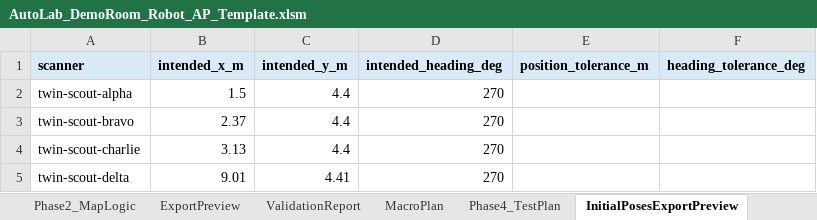
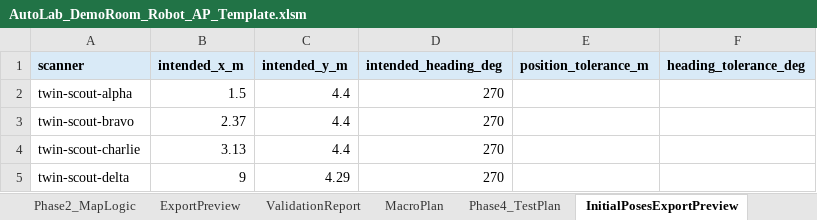
Before and after one commit to jtchen9/RunNMS, an Excel workbook: sitemap/DemoRoom/script_authoring/AutoLab_DemoRoom_Robot_AP_Template.xlsm, sheet InitialPosesExportPreview, drawn as a sheet; values as stored, in another font and other column widths than the file's, no borders; the diff names each change by its address in the sheet, - before the commit and + after, or states it on an @@ line.

```diff
--- a/sitemap/DemoRoom/script_authoring/AutoLab_DemoRoom_Robot_AP_Template.xlsm (sheet InitialPosesExportPreview)
+++ b/sitemap/DemoRoom/script_authoring/AutoLab_DemoRoom_Robot_AP_Template.xlsm (sheet InitialPosesExportPreview)
-B5 (intended_x_m): 9.01
+B5 (intended_x_m): 9
-C5 (intended_y_m): 4.41
+C5 (intended_y_m): 4.29
```
Also changed, not shown: sheet PreflightStatus, sheet CommandSheet, sheet ExportPreview, sheet Map, charts or pictures, 11 other files.
